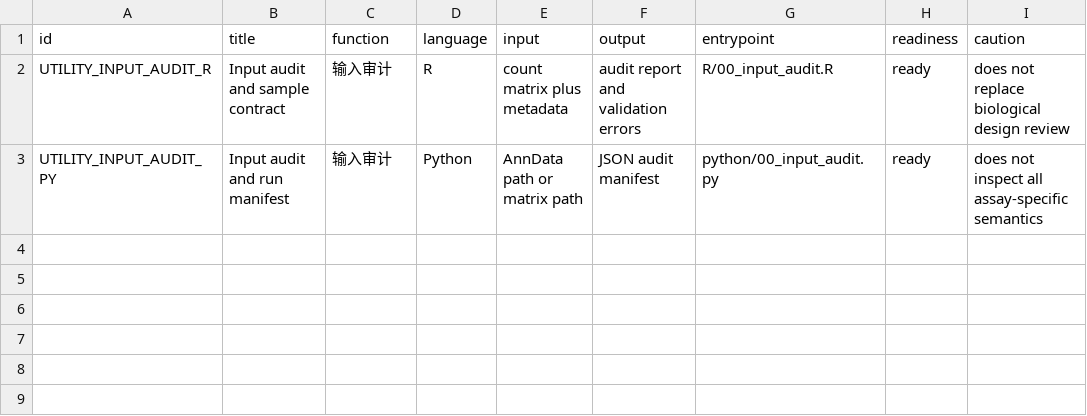
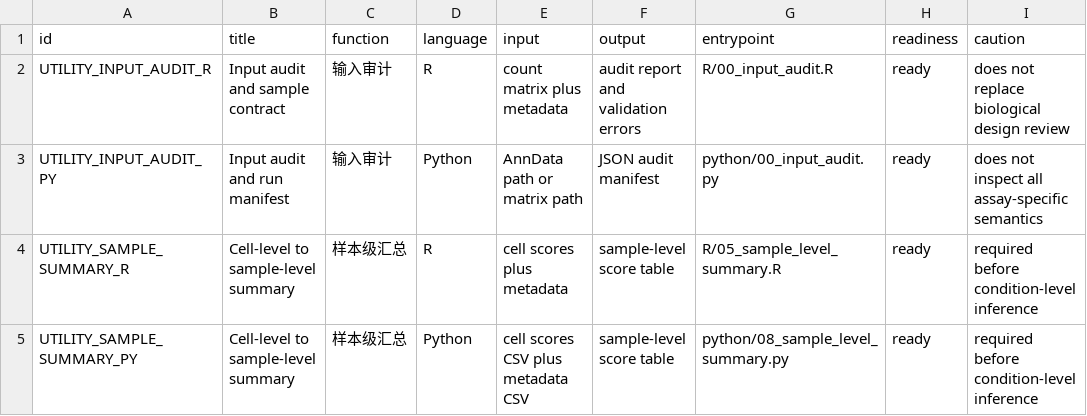
Before and after one commit to Threezs/nature-methods-bioinformatics-catalog, a CSV file: data/utility_templates.csv, drawn as a sheet.

Commit message:
Add sample-level summary utilities and smoke tests

```diff
--- a/data/utility_templates.csv
+++ b/data/utility_templates.csv
@@ -3 +3,3 @@ UTILITY_INPUT_AUDIT_R,Input audit and sample contract,输入审计,R,count matri
 UTILITY_INPUT_AUDIT_PY,Input audit and run manifest,输入审计,Python,AnnData path or matrix path,JSON audit manifest,python/00_input_audit.py,ready,does not inspect all assay-specific semantics
+UTILITY_SAMPLE_SUMMARY_R,Cell-level to sample-level summary,样本级汇总,R,cell scores plus metadata,sample-level score table,R/05_sample_level_summary.R,ready,required before condition-level inference
+UTILITY_SAMPLE_SUMMARY_PY,Cell-level to sample-level summary,样本级汇总,Python,cell scores CSV plus metadata CSV,sample-level score table,python/08_sample_level_summary.py,ready,required before condition-level inference
```
Also changed, not shown: data/function_index.csv, 11 other files.
